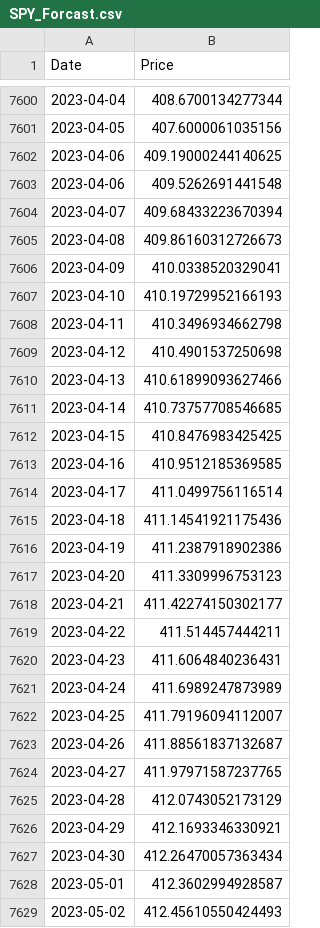
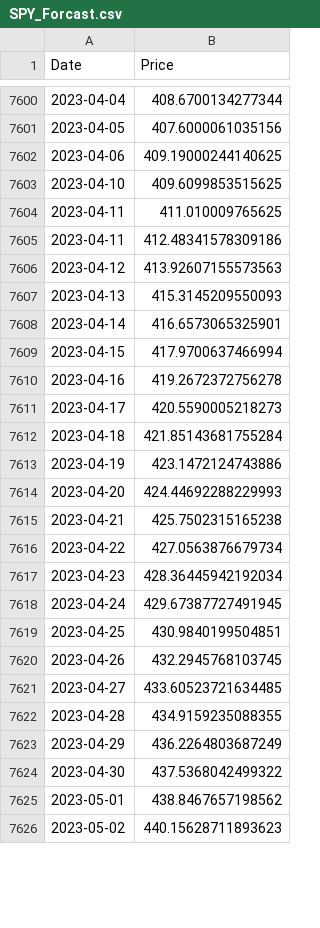
Before and after one commit to PeyPeyPG/SWMG, a CSV file: QuantU/wwwroot/ml/SPY_Forcast.csv, drawn as a sheet; only a part is shown, gaps mark what is left out; the diff covers the shown part only.

```diff
--- a/QuantU/wwwroot/ml/SPY_Forcast.csv
+++ b/QuantU/wwwroot/ml/SPY_Forcast.csv
@@ -7602,28 +7602,25 @@ Date,Price
 2023-04-06,409.19000244140625
-2023-04-06,409.5262691441548
-2023-04-07,409.68433223670394
-2023-04-08,409.86160312726673
-2023-04-09,410.0338520329041
-2023-04-10,410.19729952166193
-2023-04-11,410.3496934662798
-2023-04-12,410.4901537250698
-2023-04-13,410.61899093627466
-2023-04-14,410.73757708546685
-2023-04-15,410.8476983425425
-2023-04-16,410.9512185369585
-2023-04-17,411.0499756116514
-2023-04-18,411.14541921175436
-2023-04-19,411.2387918902386
-2023-04-20,411.3309996753123
-2023-04-21,411.42274150302177
-2023-04-22,411.514457444211
-2023-04-23,411.6064840236431
-2023-04-24,411.6989247873989
-2023-04-25,411.79196094112007
-2023-04-26,411.88561837132687
-2023-04-27,411.97971587237765
-2023-04-28,412.0743052173129
-2023-04-29,412.1693346330921
-2023-04-30,412.26470057363434
-2023-05-01,412.3602994928587
-2023-05-02,412.45610550424493
+2023-04-10,409.6099853515625
+2023-04-11,411.010009765625
+2023-04-11,412.48341578309186
+2023-04-12,413.92607155573563
+2023-04-13,415.3145209550093
+2023-04-14,416.6573065325901
+2023-04-15,417.9700637466994
+2023-04-16,419.2672372756278
+2023-04-17,420.5590005218273
+2023-04-18,421.85143681755284
+2023-04-19,423.1472124743886
+2023-04-20,424.44692288229993
+2023-04-21,425.7502315165238
+2023-04-22,427.0563876679734
+2023-04-23,428.36445942192034
+2023-04-24,429.67387727491945
+2023-04-25,430.9840199504851
+2023-04-26,432.2945768103745
+2023-04-27,433.60523721634485
+2023-04-28,434.9159235088355
+2023-04-29,436.2264803687249
+2023-04-30,437.5368042499322
+2023-05-01,438.8467657198562
+2023-05-02,440.15628711893623
```
Also changed, not shown: 5 added rows and 3 edited cells elsewhere in this file, QuantU/wwwroot/ml/NDAQ_Forcast.csv, QuantU/wwwroot/ml/NDAQ_StockPrices.csv, 8 other files.
